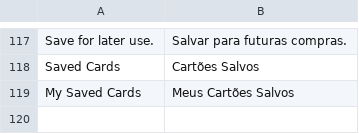
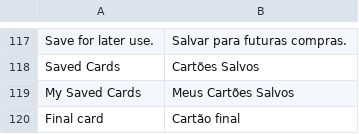
Before and after one commit to fcomnicommerce/module-getnet, a CSV file: i18n/pt_BR.csv, drawn as a sheet; only a part is shown, gaps mark what is left out; the diff names each change by its address in the sheet, - before the commit and + after, or states it on an @@ line.

Commit message:
Arrumando layout do cartão salvo

```diff
--- a/i18n/pt_BR.csv
+++ b/i18n/pt_BR.csv
+row 120: Final card | Cartão final
```
Also changed, not shown: 2 other files.
